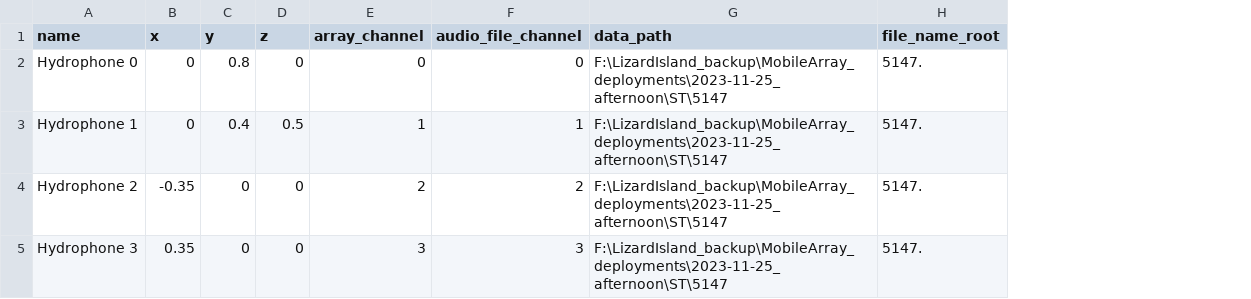
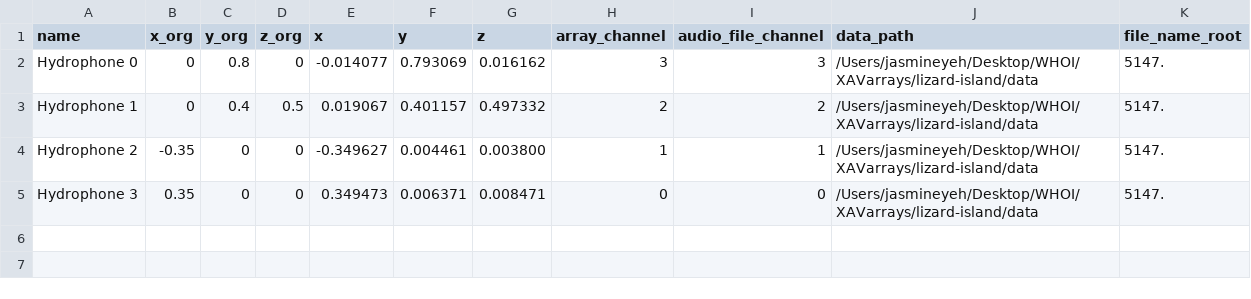
Before and after one commit to jasmnyeh/LIRS-XAV-array, a CSV file: lizard-island/config/hydrophones_config_LIRS-ROV.csv, drawn as a sheet; addresses are those after the commit; the diff names each change by its address in the sheet, - before the commit and + after, or states it on an @@ line.

```diff
--- a/lizard-island/config/hydrophones_config_LIRS-ROV.csv
+++ b/lizard-island/config/hydrophones_config_LIRS-ROV.csv
+column E (x), rows 2-5: -0.014077 | 0.019067 | -0.349627 | 0.349473
+column F (y), rows 2-5: 0.793069 | 0.401157 | 0.004461 | 0.006371
+column G (z), rows 2-5: 0.016162 | 0.497332 | 0.003800 | 0.008471
-B1: x
+B1: x_org
-C1: y
+C1: y_org
-D1: z
+D1: z_org
-H2 (array_channel): 0
+H2 (array_channel): 3
-I2 (audio_file_channel): 0
+I2 (audio_file_channel): 3
-J2:J5 (data_path): F:\LizardIsland_backup\MobileArray_deployments\2023-11-25_afternoon\ST\5147
+J2:J5 (data_path): /Users/jasmineyeh/Desktop/WHOI/XAVarrays/lizard-island/data
-H3 (array_channel): 1
+H3 (array_channel): 2
-I3 (audio_file_channel): 1
+I3 (audio_file_channel): 2
-H4 (array_channel): 2
+H4 (array_channel): 1
-I4 (audio_file_channel): 2
+I4 (audio_file_channel): 1
-H5 (array_channel): 3
+H5 (array_channel): 0
-I5 (audio_file_channel): 3
+I5 (audio_file_channel): 0
```
Also changed, not shown: 7 other files.
